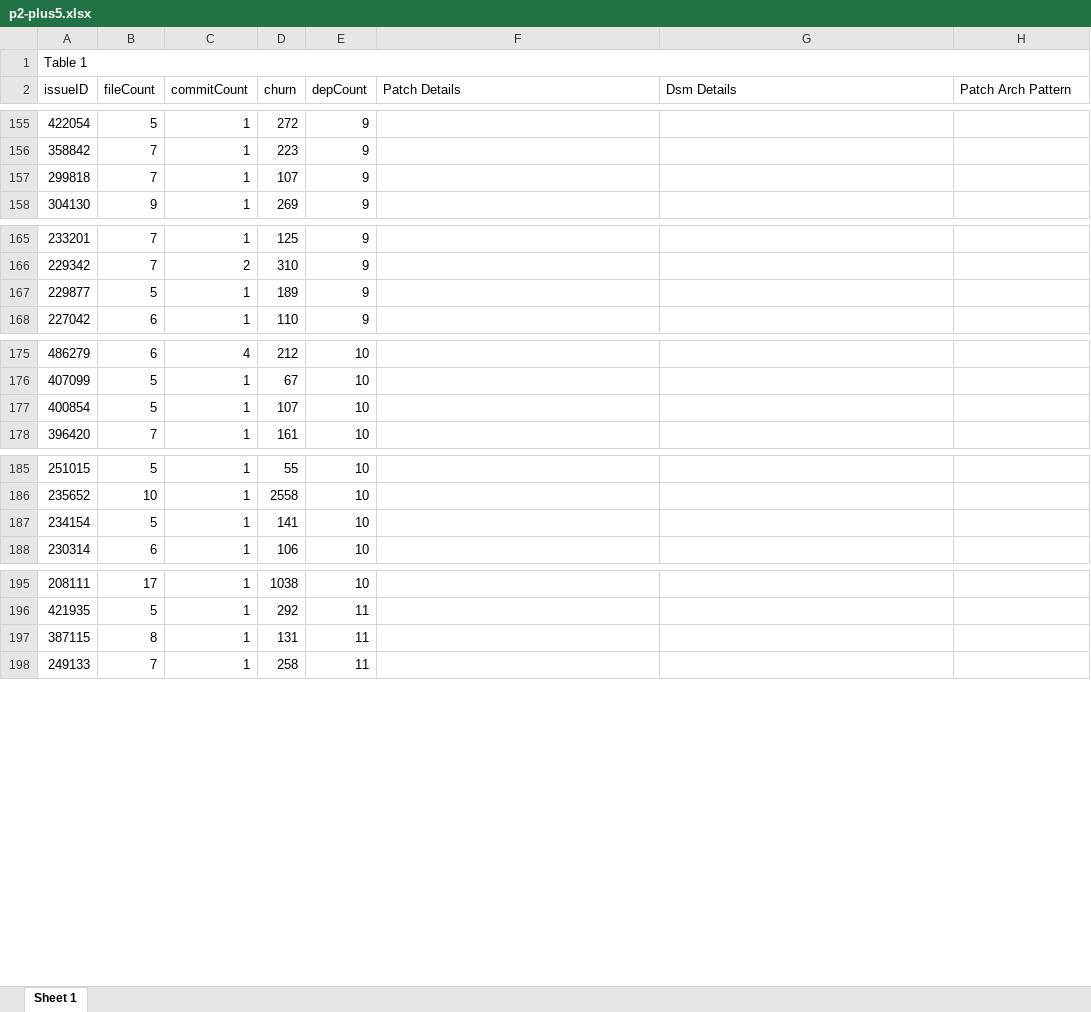
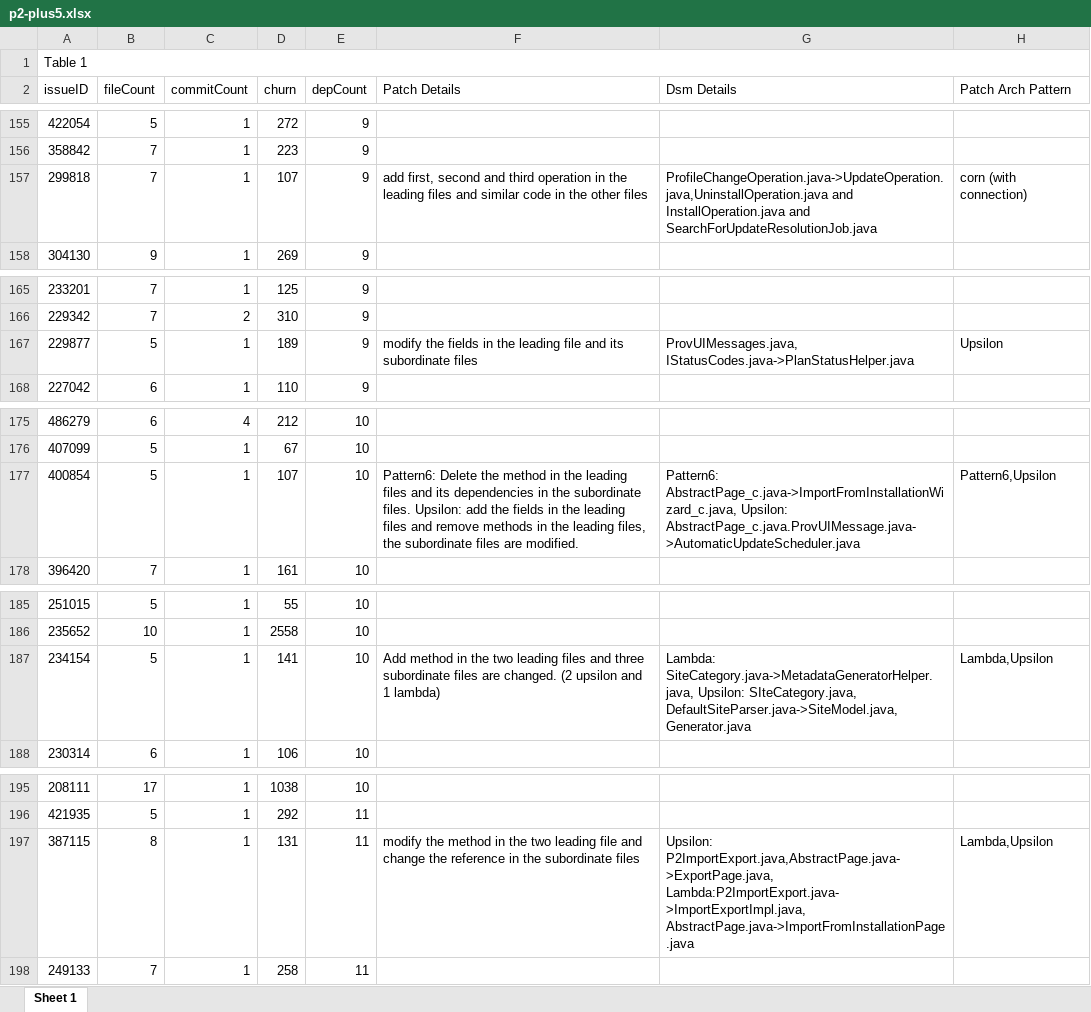
Before and after one commit to qf28/eclipse-plus5, an Excel workbook: p2-plus5.xlsx, sheet Sheet 1, drawn as a sheet; only a part is shown, gaps mark what is left out; values as stored, in another font and other column widths than the file's, no cell formats; the diff covers the shown part only; the diff names each change by its address in the sheet, - before the commit and + after, or states it on an @@ line.

```diff
--- a/p2-plus5.xlsx (sheet Sheet 1)
+++ b/p2-plus5.xlsx (sheet Sheet 1)
-F157 (Patch Details): (empty)
+F157 (Patch Details): add first, second and third operation in the leading files and similar code in the other files
-G157 (Dsm Details): (empty)
+G157 (Dsm Details): ProfileChangeOperation.java->UpdateOperation.java,UninstallOperation.java and InstallOperation.java and SearchForUpdateResolutionJob.java
-H157 (Patch Arch Pattern): (empty)
+H157 (Patch Arch Pattern): corn (with connection)
-F167 (Patch Details): (empty)
+F167 (Patch Details): modify the fields in the leading file and its subordinate files
-G167 (Dsm Details): (empty)
+G167 (Dsm Details): ProvUIMessages.java, IStatusCodes.java->PlanStatusHelper.java
-H167 (Patch Arch Pattern): (empty)
+H167 (Patch Arch Pattern): Upsilon
-F177 (Patch Details): (empty)
+F177 (Patch Details): Pattern6: Delete the method in the leading files and its dependencies in the subordinate files. Upsilon: add the fields in the leading files and remove methods in the leading files, the subordinate files are modified.
-G177 (Dsm Details): (empty)
+G177 (Dsm Details): Pattern6: AbstractPage_c.java->ImportFromInstallationWizard_c.java, Upsilon: AbstractPage_c.java.ProvUIMessage.java->AutomaticUpdateScheduler.java
-H177 (Patch Arch Pattern): (empty)
+H177 (Patch Arch Pattern): Pattern6,Upsilon
-F187 (Patch Details): (empty)
+F187 (Patch Details): Add method in the two leading files and three subordinate files are changed. (2 upsilon and 1 lambda)
-G187 (Dsm Details): (empty)
+G187 (Dsm Details): Lambda: SiteCategory.java->MetadataGeneratorHelper.java, Upsilon: SIteCategory.java, DefaultSiteParser.java->SiteModel.java,Generator.java
-H187 (Patch Arch Pattern): (empty)
+H187 (Patch Arch Pattern): Lambda,Upsilon
-F197 (Patch Details): (empty)
+F197 (Patch Details): modify the method in the two leading file and change the reference in the subordinate files
-G197 (Dsm Details): (empty)
+G197 (Dsm Details): Upsilon: P2ImportExport.java,AbstractPage.java->ExportPage.java, Lambda:P2ImportExport.java->ImportExportImpl.java, AbstractPage.java->ImportFromInstallationPage.java
-H197 (Patch Arch Pattern): (empty)
+H197 (Patch Arch Pattern): Lambda,Upsilon
```
Also changed, not shown: 121 edited cells elsewhere in this sheet, cell formats.
